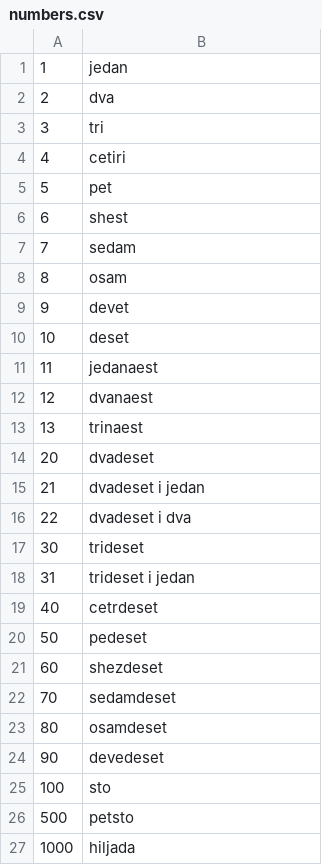
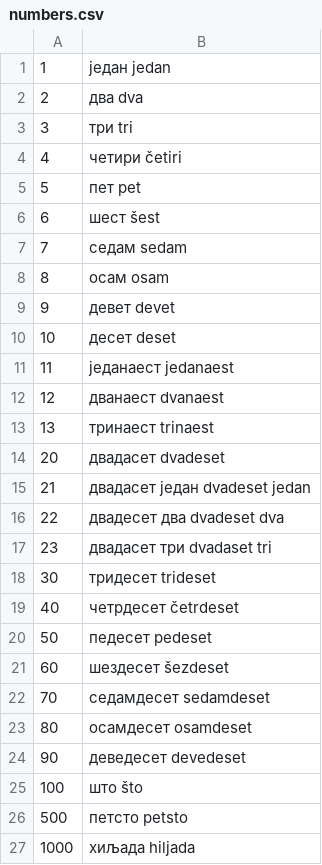
Before and after one commit to tijb/SerboCroat_CrashCourse, a CSV file: csv/numbers.csv, drawn as a sheet.

Commit message:
numbers

```diff
--- a/csv/numbers.csv
+++ b/csv/numbers.csv
@@ -1,27 +1,27 @@
-1,jedan
-2,dva
-3,tri
-4,cetiri
-5,pet
-6,shest
-7,sedam
-8,osam
-9,devet
-10,deset
-11,jedanaest
-12,dvanaest
-13,trinaest
-20,dvadeset
-21,dvadeset i jedan
-22,dvadeset i dva
-30,trideset
-31,trideset i jedan
-40,cetrdeset
-50,pedeset
-60,shezdeset
-70,sedamdeset
-80,osamdeset
-90,devedeset
-100,sto
-500,petsto
-1000,hiljada
+1,један jedan
+2,два dva
+3,три tri
+4,четири četiri
+5,пет pet
+6,шест šest
+7,седам sedam
+8,осам osam
+9,девет devet
+10,десет deset
+11,једанаест jedanaest
+12,дванаест dvanaest
+13,тринаест trinaest
+20,двадасет dvadeset
+21,двадасет један dvadeset jedan
+22,двадесет два dvadeset dva
+23,двадасет три dvadaset tri
+30,тридесет trideset
+40,четрдесет četrdeset
+50,педесет pedeset
+60,шездесет šezdeset
+70,седамдесет sedamdeset
+80,осамдесет osamdeset
+90,деведесет devedeset
+100,што što
+500,петсто petsto
+1000,хиљада hiljada
```
